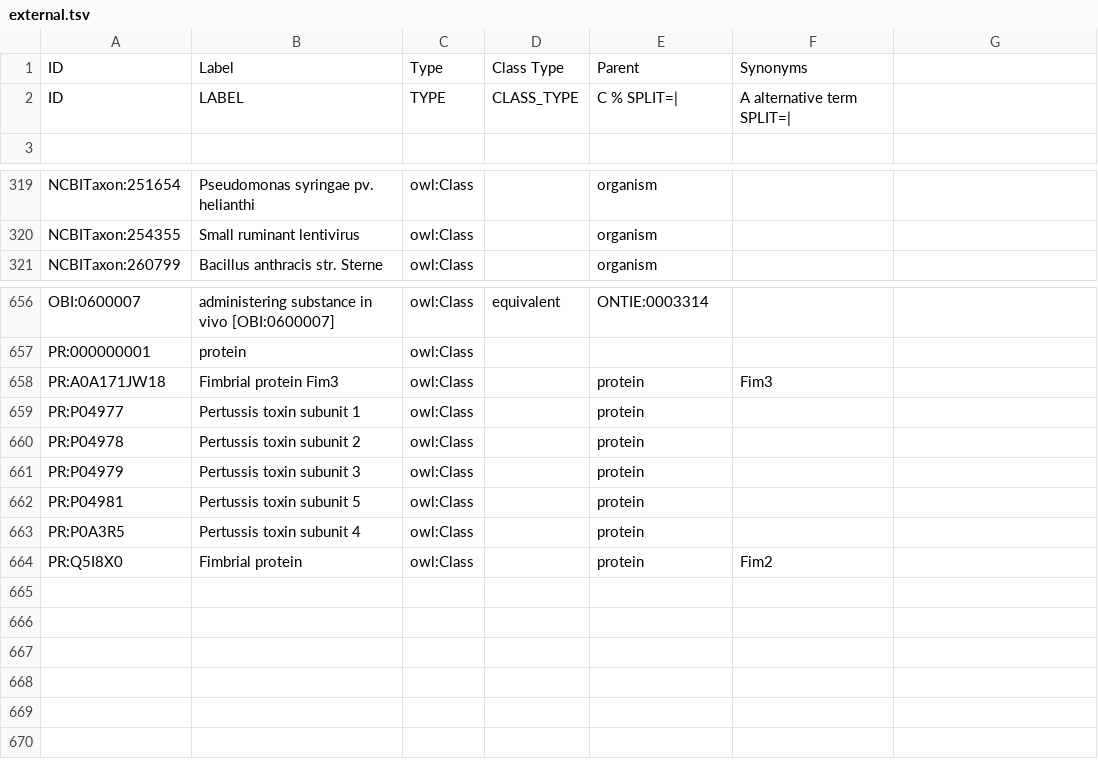
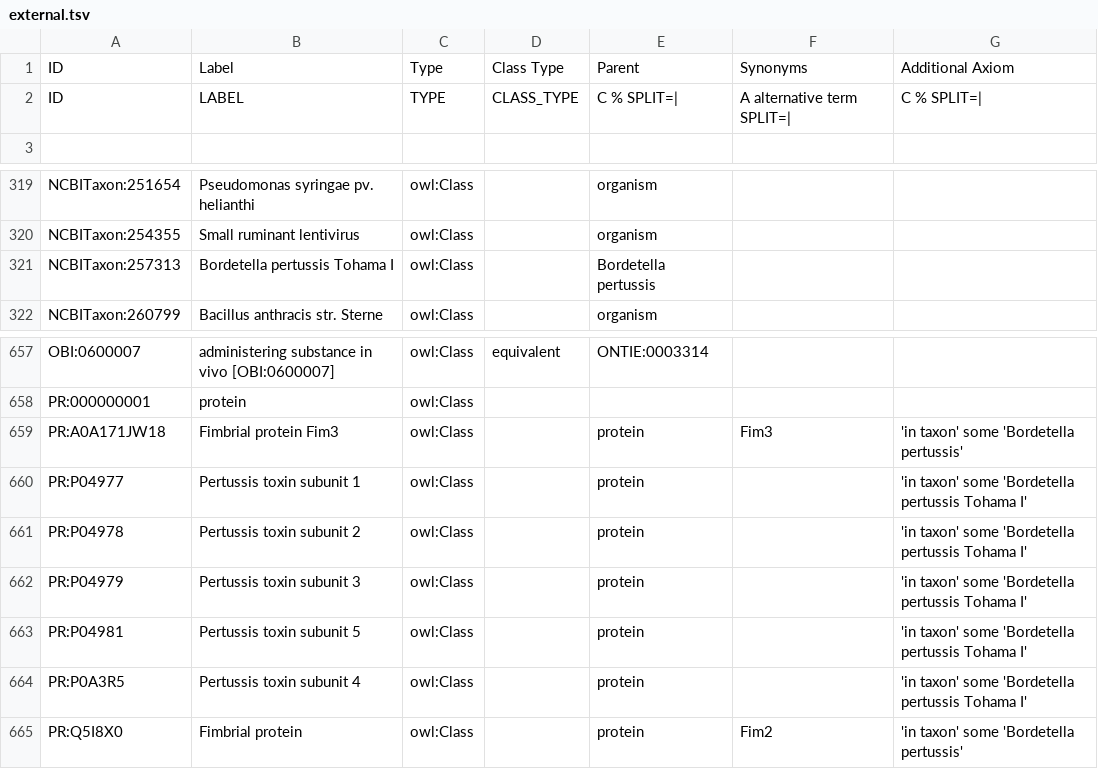
Before and after one commit to IEDB/ONTIE, a TSV file: src/ontology/templates/external.tsv, drawn as a sheet; only a part is shown, gaps mark what is left out.

Commit message:
Add more axioms

```diff
--- a/src/ontology/templates/external.tsv
+++ b/src/ontology/templates/external.tsv
@@ -1,3 +1,3 @@
-ID	Label	Type	Class Type	Parent	Synonyms
-ID	LABEL	TYPE	CLASS_TYPE	C % SPLIT=|	A alternative term SPLIT=|
+ID	Label	Type	Class Type	Parent	Synonyms	Additional Axiom
+ID	LABEL	TYPE	CLASS_TYPE	C % SPLIT=|	A alternative term SPLIT=|	C % SPLIT=|
 					
@@ -320,2 +320,3 @@ NCBITaxon:251654	Pseudomonas syringae pv. helianthi	owl:Class		organism
 NCBITaxon:254355	Small ruminant lentivirus	owl:Class		organism	
+NCBITaxon:257313	Bordetella pertussis Tohama I	owl:Class		Bordetella pertussis
 NCBITaxon:260799	Bacillus anthracis str. Sterne	owl:Class		organism	
@@ -657,8 +658,8 @@ OBI:0600007	administering substance in vivo [OBI:0600007]	owl:Class	equivalent	O
 PR:000000001	protein	owl:Class			
-PR:A0A171JW18	Fimbrial protein Fim3	owl:Class		protein	Fim3
-PR:P04977	Pertussis toxin subunit 1	owl:Class		protein	
-PR:P04978	Pertussis toxin subunit 2	owl:Class		protein	
-PR:P04979	Pertussis toxin subunit 3	owl:Class		protein	
-PR:P04981	Pertussis toxin subunit 5	owl:Class		protein	
-PR:P0A3R5	Pertussis toxin subunit 4	owl:Class		protein	
-PR:Q5I8X0	Fimbrial protein	owl:Class		protein	Fim2
+PR:A0A171JW18	Fimbrial protein Fim3	owl:Class		protein	Fim3	'in taxon' some 'Bordetella pertussis'
+PR:P04977	Pertussis toxin subunit 1	owl:Class		protein		'in taxon' some 'Bordetella pertussis Tohama I'
+PR:P04978	Pertussis toxin subunit 2	owl:Class		protein		'in taxon' some 'Bordetella pertussis Tohama I'
+PR:P04979	Pertussis toxin subunit 3	owl:Class		protein		'in taxon' some 'Bordetella pertussis Tohama I'
+PR:P04981	Pertussis toxin subunit 5	owl:Class		protein		'in taxon' some 'Bordetella pertussis Tohama I'
+PR:P0A3R5	Pertussis toxin subunit 4	owl:Class		protein		'in taxon' some 'Bordetella pertussis Tohama I'
+PR:Q5I8X0	Fimbrial protein	owl:Class		protein	Fim2	'in taxon' some 'Bordetella pertussis'
```
Also changed, not shown: src/ontology/templates/complex.tsv, 2 other files.
